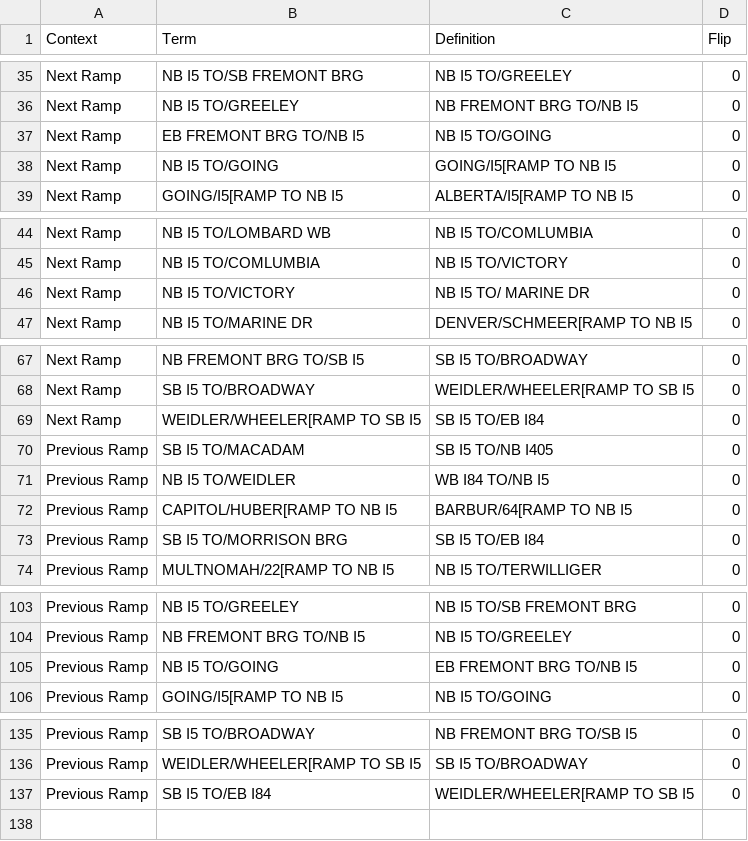
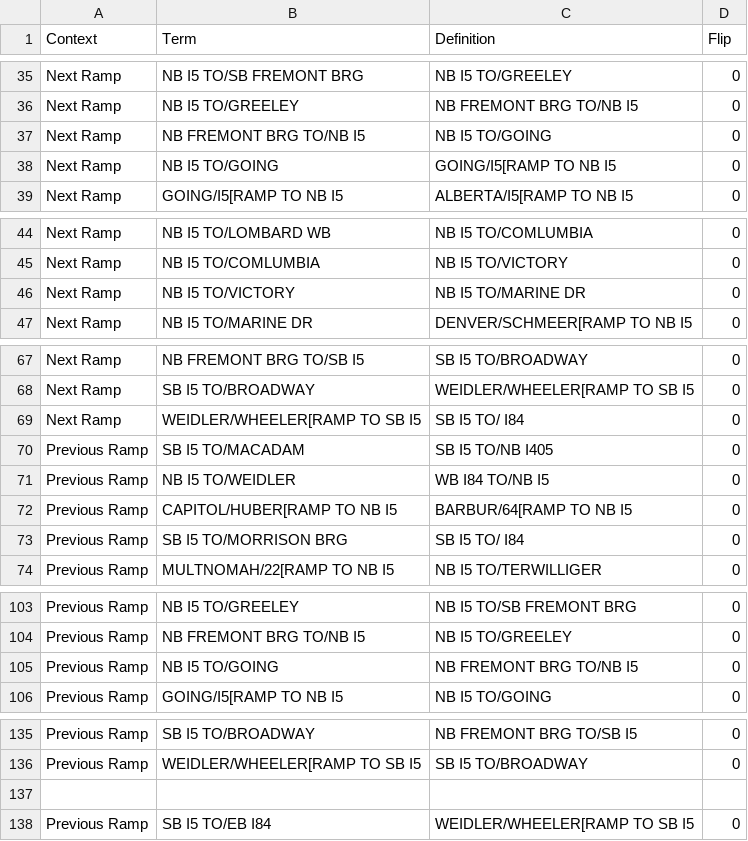
Before and after one commit to compsci-river/DataStorage, a CSV file: Study/StudyCards/I5.csv, drawn as a sheet; only a part is shown, gaps mark what is left out.

Commit message:
Update I5.csv

```diff
--- a/Study/StudyCards/I5.csv
+++ b/Study/StudyCards/I5.csv
@@ -36,3 +36,3 @@ Next Ramp,NB I5 TO/SB FREMONT BRG,NB I5 TO/GREELEY,0
 Next Ramp,NB I5 TO/GREELEY,NB FREMONT BRG TO/NB I5,0
-Next Ramp,EB FREMONT BRG TO/NB I5,NB I5 TO/GOING,0
+Next Ramp,NB FREMONT BRG TO/NB I5,NB I5 TO/GOING,0
 Next Ramp,NB I5 TO/GOING,GOING/I5[RAMP TO NB I5,0
@@ -45,3 +45,3 @@ Next Ramp,NB I5 TO/LOMBARD WB,NB I5 TO/COMLUMBIA,0
 Next Ramp,NB I5 TO/COMLUMBIA,NB I5 TO/VICTORY,0
-Next Ramp,NB I5 TO/VICTORY,NB I5 TO/ MARINE DR,0
+Next Ramp,NB I5 TO/VICTORY,NB I5 TO/MARINE DR,0
 Next Ramp,NB I5 TO/MARINE DR,DENVER/SCHMEER[RAMP TO NB I5,0
@@ -68,3 +68,3 @@ Next Ramp,NB FREMONT BRG TO/SB I5,SB I5 TO/BROADWAY,0
 Next Ramp,SB I5 TO/BROADWAY,WEIDLER/WHEELER[RAMP TO SB I5,0
-Next Ramp,WEIDLER/WHEELER[RAMP TO SB I5,SB I5 TO/EB I84,0
+Next Ramp,WEIDLER/WHEELER[RAMP TO SB I5,SB I5 TO/ I84,0
 Previous Ramp,SB I5 TO/MACADAM,SB I5 TO/NB I405,0
@@ -72,3 +72,3 @@ Previous Ramp,NB I5 TO/WEIDLER,WB I84 TO/NB I5,0
 Previous Ramp,CAPITOL/HUBER[RAMP TO NB I5,BARBUR/64[RAMP TO NB I5,0
-Previous Ramp,SB I5 TO/MORRISON BRG,SB I5 TO/EB I84,0
+Previous Ramp,SB I5 TO/MORRISON BRG,SB I5 TO/ I84,0
 Previous Ramp,MULTNOMAH/22[RAMP TO NB I5,NB I5 TO/TERWILLIGER,0
@@ -104,3 +104,3 @@ Previous Ramp,NB I5 TO/GREELEY,NB I5 TO/SB FREMONT BRG,0
 Previous Ramp,NB FREMONT BRG TO/NB I5,NB I5 TO/GREELEY,0
-Previous Ramp,NB I5 TO/GOING,EB FREMONT BRG TO/NB I5,0
+Previous Ramp,NB I5 TO/GOING,NB FREMONT BRG TO/NB I5,0
 Previous Ramp,GOING/I5[RAMP TO NB I5,NB I5 TO/GOING,0
@@ -136,2 +136,3 @@ Previous Ramp,SB I5 TO/BROADWAY,NB FREMONT BRG TO/SB I5,0
 Previous Ramp,WEIDLER/WHEELER[RAMP TO SB I5,SB I5 TO/BROADWAY,0
+
 Previous Ramp,SB I5 TO/EB I84,WEIDLER/WHEELER[RAMP TO SB I5,0
```
